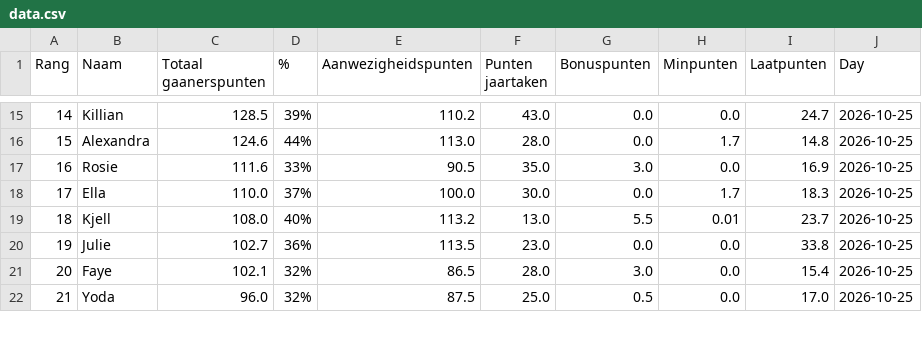
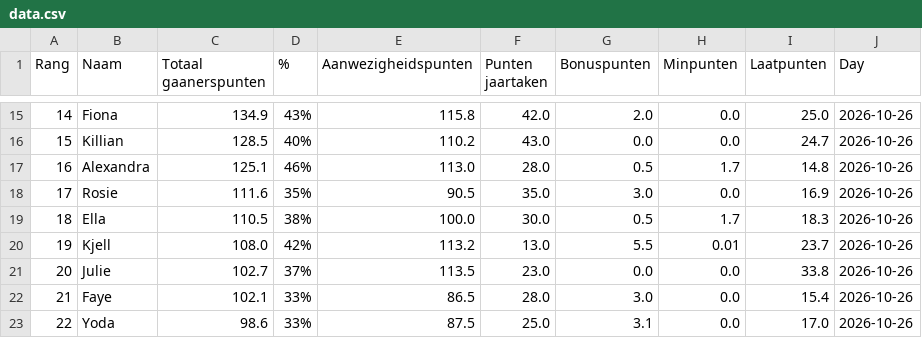
Before and after one commit to Buddidon/Gaanerslijst_tracker, a CSV file: data.csv, drawn as a sheet; only a part is shown, gaps mark what is left out; the diff covers the shown part only.

```diff
--- a/data.csv
+++ b/data.csv
@@ -15,8 +15,9 @@ Rang,Naam,Totaal gaanerspunten,% ,Aanwezigheidspunten,Punten jaartaken ,Bonuspun
-14,Killian,128.5,39%,110.2,43.0,0.0,0.0,24.7,2026-10-25
-15,Alexandra,124.6,44%,113.0,28.0,0.0,1.7,14.8,2026-10-25
-16,Rosie,111.6,33%,90.5,35.0,3.0,0.0,16.9,2026-10-25
-17,Ella,110.0,37%,100.0,30.0,0.0,1.7,18.3,2026-10-25
-18,Kjell,108.0,40%,113.2,13.0,5.5,0.01,23.7,2026-10-25
-19,Julie,102.7,36%,113.5,23.0,0.0,0.0,33.8,2026-10-25
-20,Faye,102.1,32%,86.5,28.0,3.0,0.0,15.4,2026-10-25
-21,Yoda,96.0,32%,87.5,25.0,0.5,0.0,17.0,2026-10-25
+14,Fiona,134.9,43%,115.8,42.0,2.0,0.0,25.0,2026-10-26
+15,Killian,128.5,40%,110.2,43.0,0.0,0.0,24.7,2026-10-26
+16,Alexandra,125.1,46%,113.0,28.0,0.5,1.7,14.8,2026-10-26
+17,Rosie,111.6,35%,90.5,35.0,3.0,0.0,16.9,2026-10-26
+18,Ella,110.5,38%,100.0,30.0,0.5,1.7,18.3,2026-10-26
+19,Kjell,108.0,42%,113.2,13.0,5.5,0.01,23.7,2026-10-26
+20,Julie,102.7,37%,113.5,23.0,0.0,0.0,33.8,2026-10-26
+21,Faye,102.1,33%,86.5,28.0,3.0,0.0,15.4,2026-10-26
+22,Yoda,98.6,33%,87.5,25.0,3.1,0.0,17.0,2026-10-26
```
Also changed, not shown: 1 removed row and 82 edited cells elsewhere in this file, history_file.csv, 1 other file.
